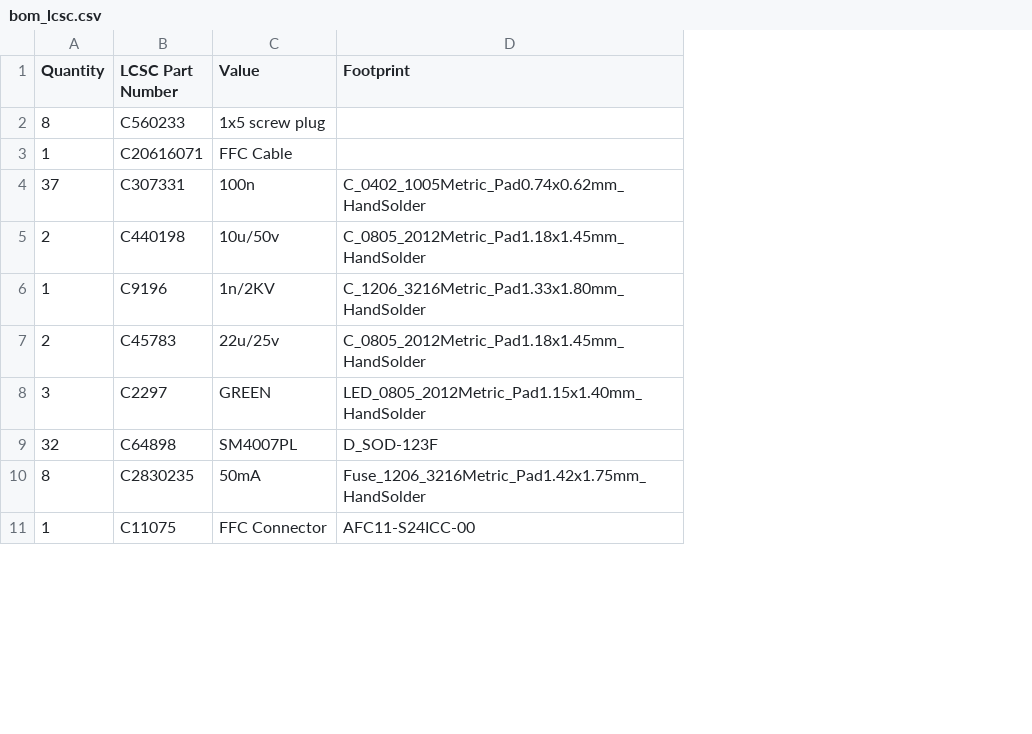
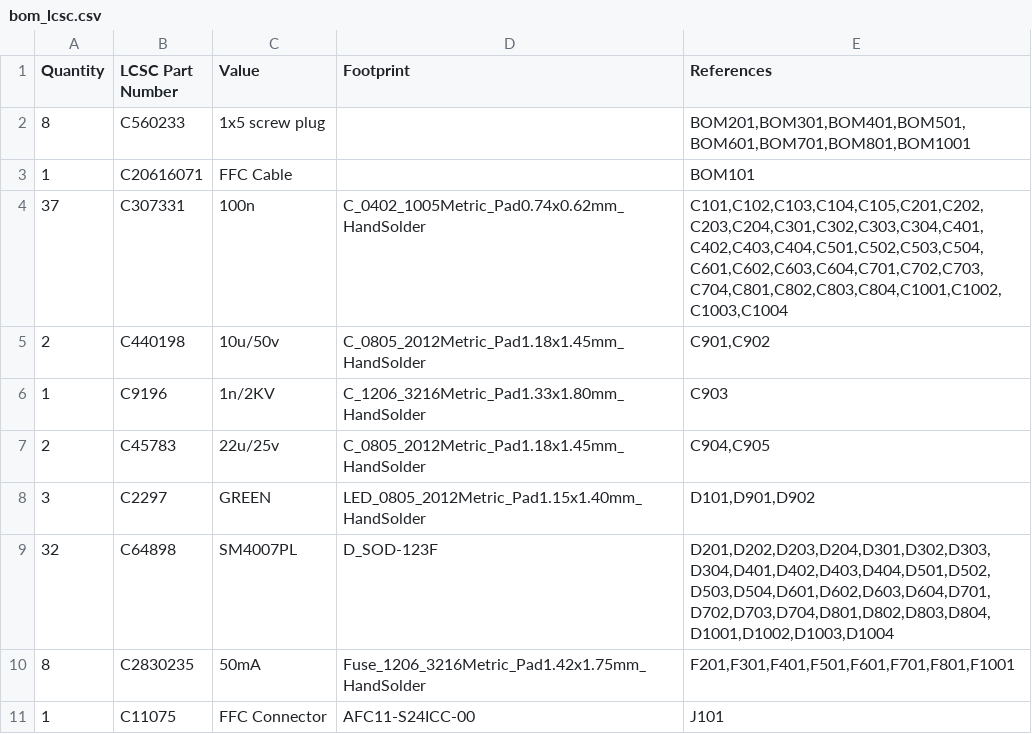
Before and after one commit to makerspacelt/WormControl-Input32-InputBoard, a CSV file: gen/bom_lcsc.csv, drawn as a sheet; only a part is shown; the diff names each change by its address in the sheet, - before the commit and + after, or states it on an @@ line.

```diff
--- a/gen/bom_lcsc.csv
+++ b/gen/bom_lcsc.csv
+column E (References), rows 2-11: BOM201,BOM301,BOM401,BOM501,BOM601,BOM701,BOM801,BOM1001 | BOM101 | C101,C102,C103,C104,C105,C201,C202,C203,C204,C301,C302,C303,C304,C401,C402,C403,C404,C501,C502,C503,C504,C601,C602,C603,C604,C701,C702,C703,C704,C801,C802,C803,C804,C1001,C1002,C1003,C1004 | C901,C902 | C903 | C904,C905 | D101,D901,D902 | D201,D202,D203,D204,D301,D302,D303,D304,D401,D402,D403,D404,D501,D502,D503,D504,D601,D602,D603,D604,D701,D702,D703,D704,D801,D802,D803,D804,D1001,D1002,D1003,D1004 | F201,F301,F401,F501,F601,F701,F801,F1001 | J101
```
Also changed, not shown: gen/single/_pos.csv, 25 other files.
